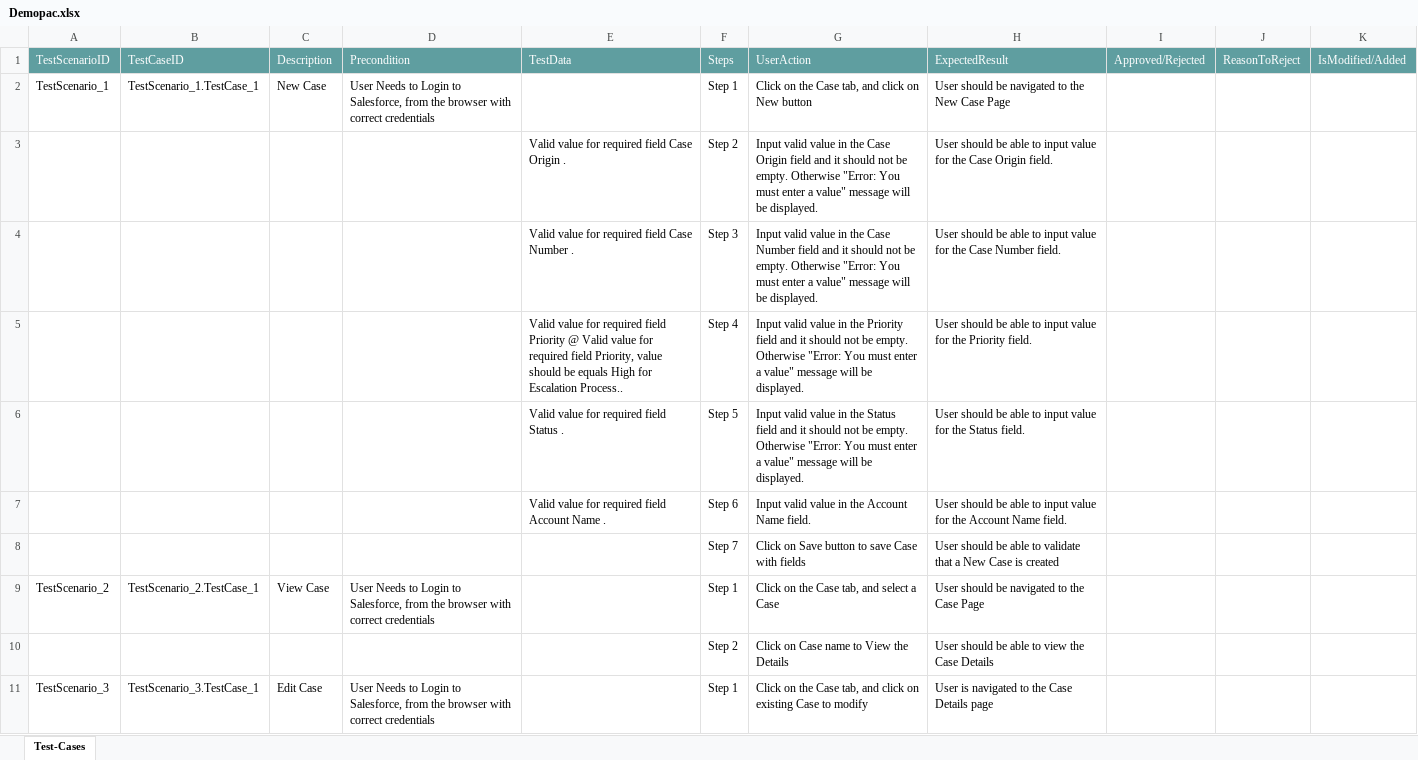
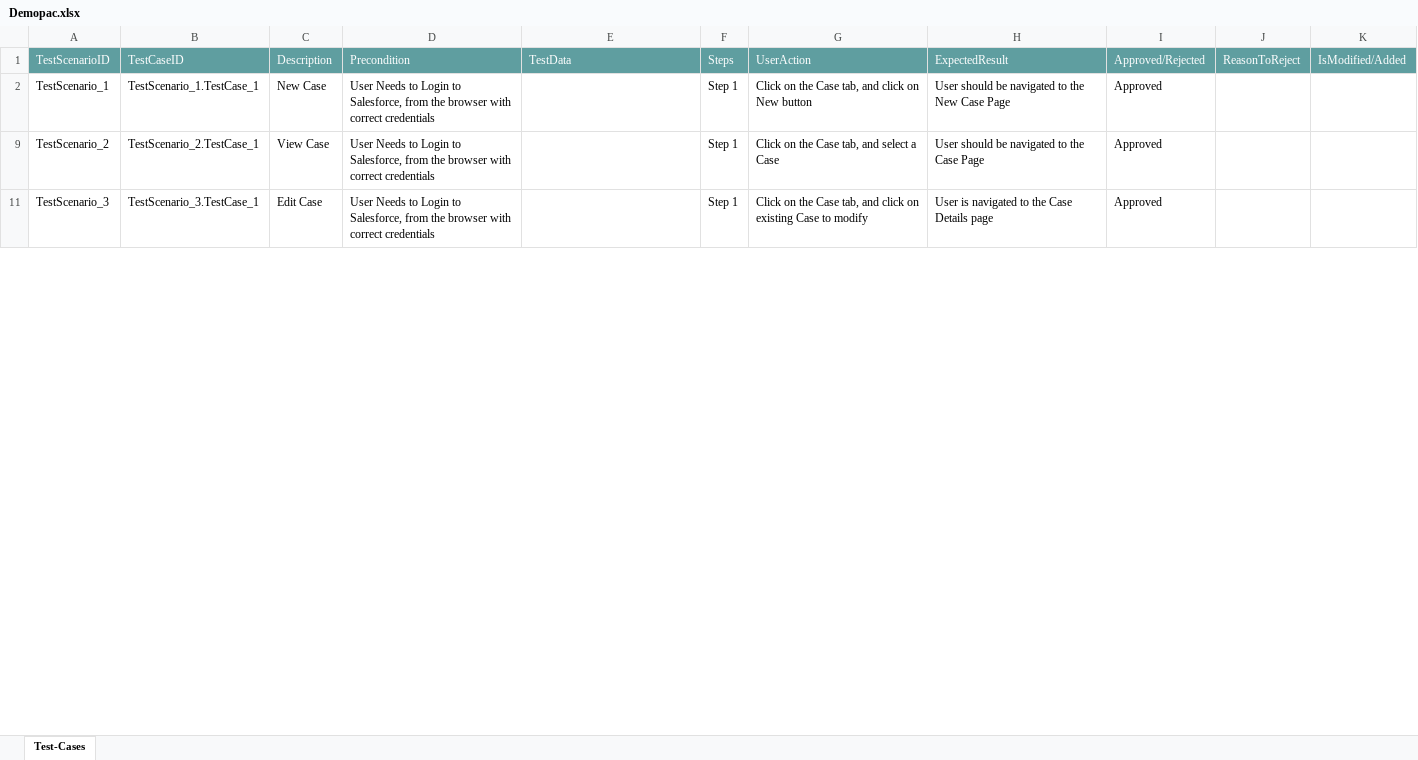
Before and after one commit to ShaikMohamedIrfan/project5, an Excel workbook: Demopac.xlsx, sheet Test-Cases, drawn as a sheet; only a part is shown; values as stored, in another font and other column widths than the file's, no borders; table styles not drawn; the diff covers the shown part only; the diff names each change by its address in the sheet, - before the commit and + after, or states it on an @@ line.

Commit message:
Add files via upload

```diff
--- a/Demopac.xlsx (sheet Test-Cases)
+++ b/Demopac.xlsx (sheet Test-Cases)
-I2: (empty)
+I2: Approved
@@ row 3 hidden:  |  |  |  | Valid value for required field Case Origin . | Step 2 | Input valid value in the Case Origin field and it should not be empty. Otherwise "Error: You must enter a value" message will be displayed. | User should be able to input value for the Case Origin field. @@
@@ row 4 hidden:  |  |  |  | Valid value for required field Case Number . | Step 3 | Input valid value in the Case Number field and it should not be empty. Otherwise "Error: You must enter a value" message will be displayed. | User should be able to input value for the Case Number field. @@
@@ row 5 hidden:  |  |  |  | Valid value for required field Priority @ Valid value for required field Priority, value should be equals High for Escalation Process.. | Step 4 | Input valid value in the Priority field and it should not be empty. Otherwise "Error: You must enter a value" message will be displayed. | User should be able to input value for the Priority field. @@
@@ row 6 hidden:  |  |  |  | Valid value for required field Status . | Step 5 | Input valid value in the Status field and it should not be empty. Otherwise "Error: You must enter a value" message will be displayed. | User should be able to input value for the Status field. @@
@@ row 7 hidden:  |  |  |  | Valid value for required field Account Name . | Step 6 | Input valid value in the Account Name field. | User should be able to input value for the Account Name field. @@
@@ row 8 hidden:  |  |  |  |  | Step 7 | Click on Save button to save Case with fields | User should be able to validate that a New Case is created @@
-I9: (empty)
+I9: Approved
@@ row 10 hidden:  |  |  |  |  | Step 2 | Click on Case name to View the Details | User should be able to view the Case Details @@
-I11: (empty)
+I11: Approved
```
Also changed, not shown: 8 hidden or unhidden rows and 2 edited cells elsewhere in this sheet.
